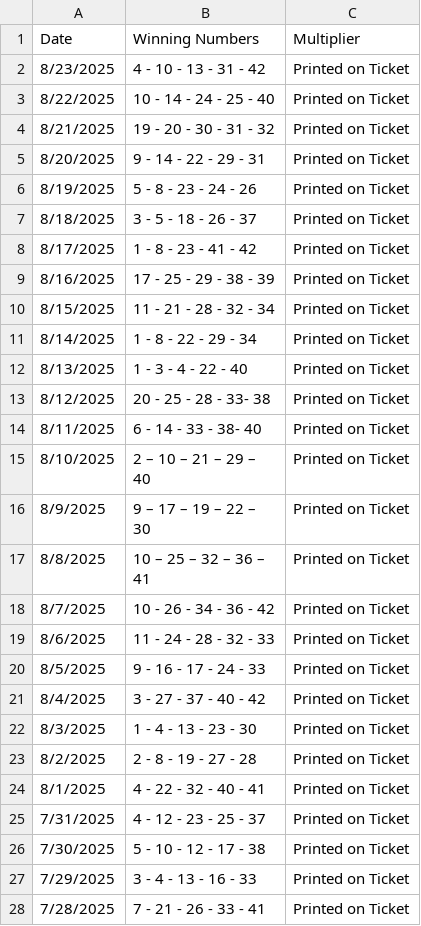
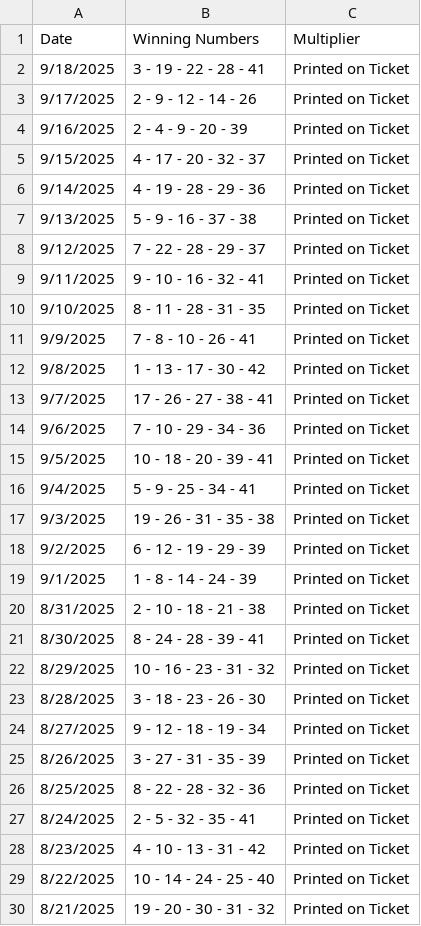
Before and after one commit to Sonali1701/Powerball, a CSV file: Cash5.csv, drawn as a sheet; only a part is shown; the shorter side is filled out with more unchanged rows.

```diff
--- a/Cash5.csv
+++ b/Cash5.csv
@@ -1,2 +1,28 @@
  Date , Winning Numbers , Multiplier
+9/18/2025,3 - 19 - 22 - 28 - 41, Printed on Ticket
+9/17/2025,2 - 9 - 12 - 14 - 26, Printed on Ticket
+9/16/2025,2 - 4 - 9 - 20 - 39, Printed on Ticket
+9/15/2025,4 - 17 - 20 - 32 - 37, Printed on Ticket
+9/14/2025,4 - 19 - 28 - 29 - 36, Printed on Ticket
+9/13/2025,5 - 9 - 16 - 37 - 38, Printed on Ticket
+9/12/2025,7 - 22 - 28 - 29 - 37, Printed on Ticket
+9/11/2025,9 - 10 - 16 - 32 - 41, Printed on Ticket
+9/10/2025,8 - 11 - 28 - 31 - 35, Printed on Ticket
+9/9/2025,7 - 8 - 10 - 26 - 41, Printed on Ticket
+9/8/2025,1 - 13 - 17 - 30 - 42, Printed on Ticket
+9/7/2025,17 - 26 - 27 - 38 - 41, Printed on Ticket
+9/6/2025,7 - 10 - 29 - 34 - 36, Printed on Ticket
+9/5/2025,10 - 18 - 20 - 39 - 41, Printed on Ticket
+9/4/2025,5 - 9 - 25 - 34 - 41, Printed on Ticket
+9/3/2025,19 - 26 - 31 - 35 - 38, Printed on Ticket
+9/2/2025,6 - 12 - 19 - 29 - 39, Printed on Ticket
+9/1/2025,1 - 8 - 14 - 24 - 39, Printed on Ticket
+8/31/2025,2 - 10 - 18 - 21 - 38, Printed on Ticket
+8/30/2025,8 - 24 - 28 - 39 - 41, Printed on Ticket
+8/29/2025,10 - 16 - 23 - 31 - 32, Printed on Ticket
+8/28/2025,3 - 18 - 23 - 26 - 30, Printed on Ticket
+8/27/2025,9 - 12 - 18 - 19 - 34, Printed on Ticket
+8/26/2025,3 - 27 - 31 - 35 - 39, Printed on Ticket
+8/25/2025,8 - 22 - 28 - 32 - 36, Printed on Ticket
+8/24/2025,2 - 5 - 32 - 35 - 41, Printed on Ticket
 8/23/2025,4 - 10 - 13 - 31 - 42, Printed on Ticket
```
Also changed, not shown: 3 other files.
